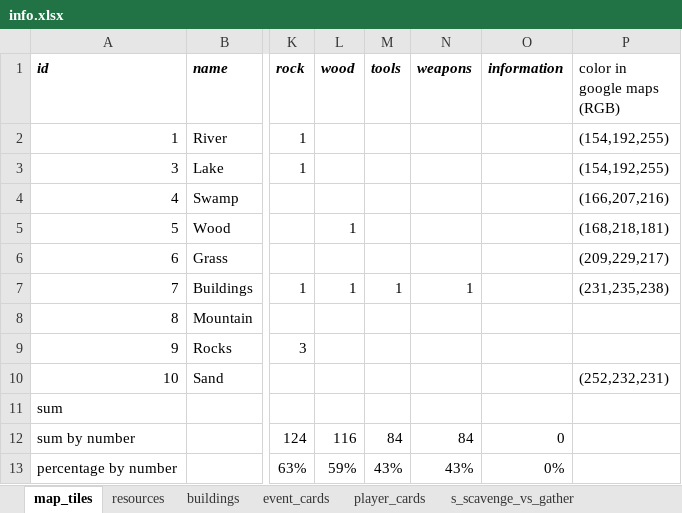
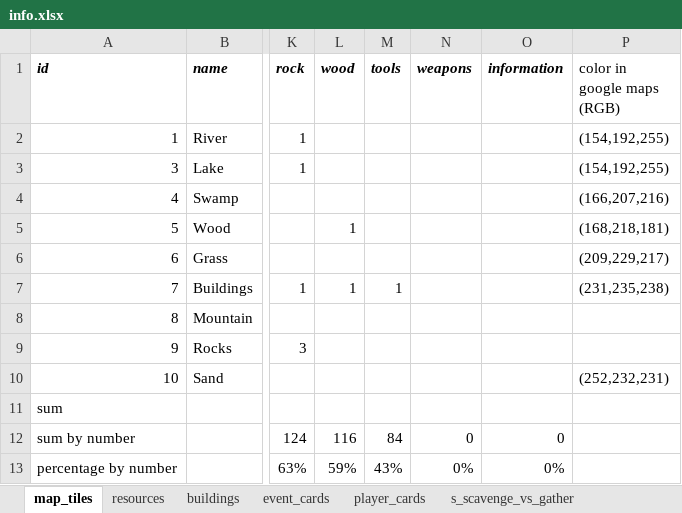
Before and after one commit to imanoliri/survivors_BROKEN, an Excel workbook: data/info.xlsx, sheet map_tiles, drawn as a sheet; only a part is shown, gaps mark what is left out; values as stored, in another font and other column widths than the file's, no borders; the diff names each change by its address in the sheet, - before the commit and + after, or states it on an @@ line.

```diff
--- a/data/info.xlsx (sheet map_tiles)
+++ b/data/info.xlsx (sheet map_tiles)
-N7 (weapons): 1
+N7 (weapons): (empty)
-N12 (weapons): 84
+N12 (weapons): 0
-N13 (weapons): 43%
+N13 (weapons): 0%
```
Also changed, not shown: sheet resources, sheet player_cards, sheet buildings, sheet event_cards, data/game_template.xlsx, game.xlsx, 1 other file.
